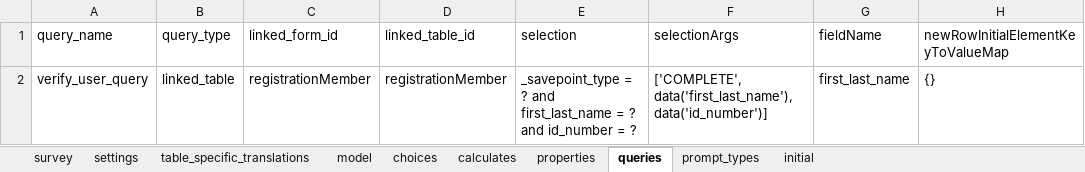
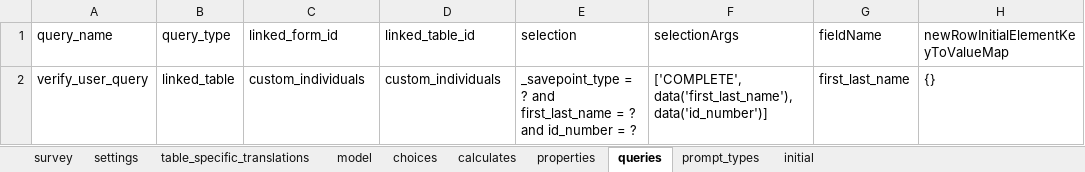
Before and after one commit to odk-x/app-designer, an Excel workbook: app/config/tables/custom_individuals/forms/custom_individuals/custom_individuals.xlsx, sheet queries, drawn as a sheet; only a part is shown; values as stored, in another font and other column widths than the file's, no borders; the diff names each change by its address in the sheet, - before the commit and + after, or states it on an @@ line.

Commit message:
Corrected reference to tables in the queries sheets of custom_beneficiaries and custom_individuals. Changed the required rows in the custom individuals form to only be custom_beneficiary_entity_row_id

```diff
--- a/app/config/tables/custom_individuals/forms/custom_individuals/custom_individuals.xlsx (sheet queries)
+++ b/app/config/tables/custom_individuals/forms/custom_individuals/custom_individuals.xlsx (sheet queries)
-C2 (linked_form_id): registrationMember
+C2 (linked_form_id): custom_individuals
-D2 (linked_table_id): registrationMember
+D2 (linked_table_id): custom_individuals
```
Also changed, not shown: sheet model, sheet settings, app/config/tables/custom_beneficiary_entities/forms/custom_beneficiary_entities/custom_beneficiary_entities.xlsx, 5 other files.
